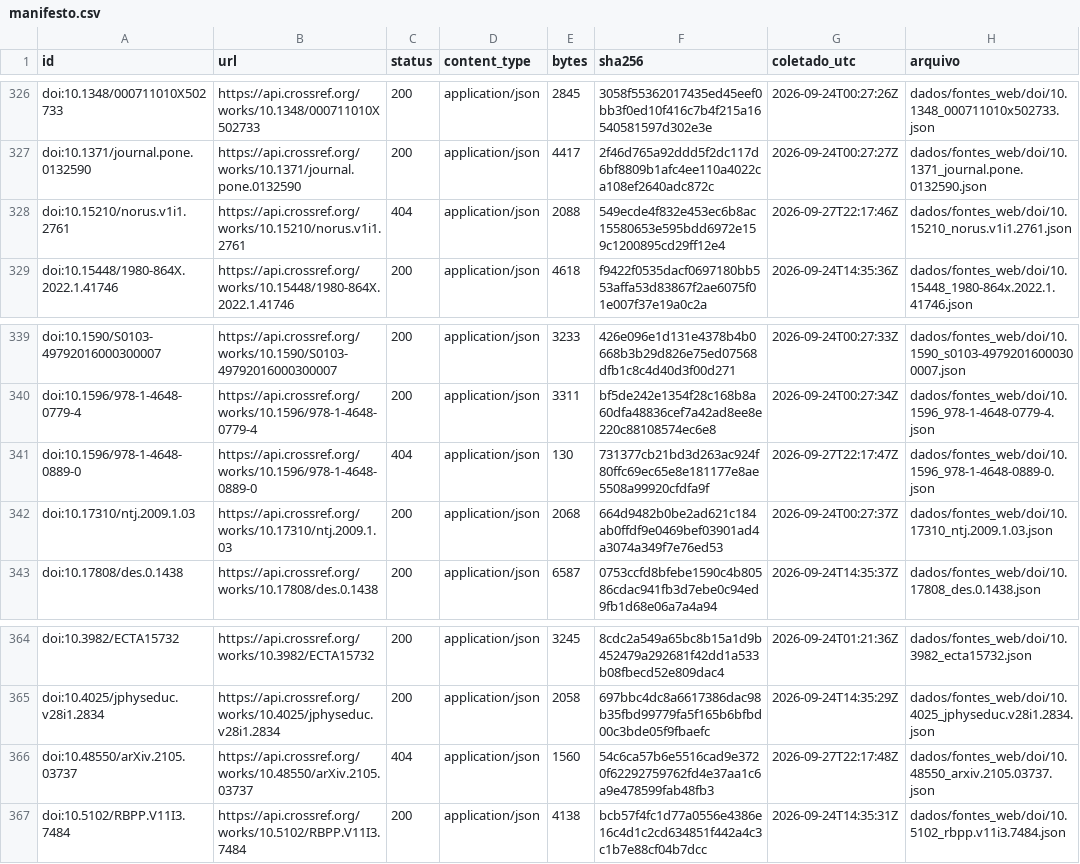
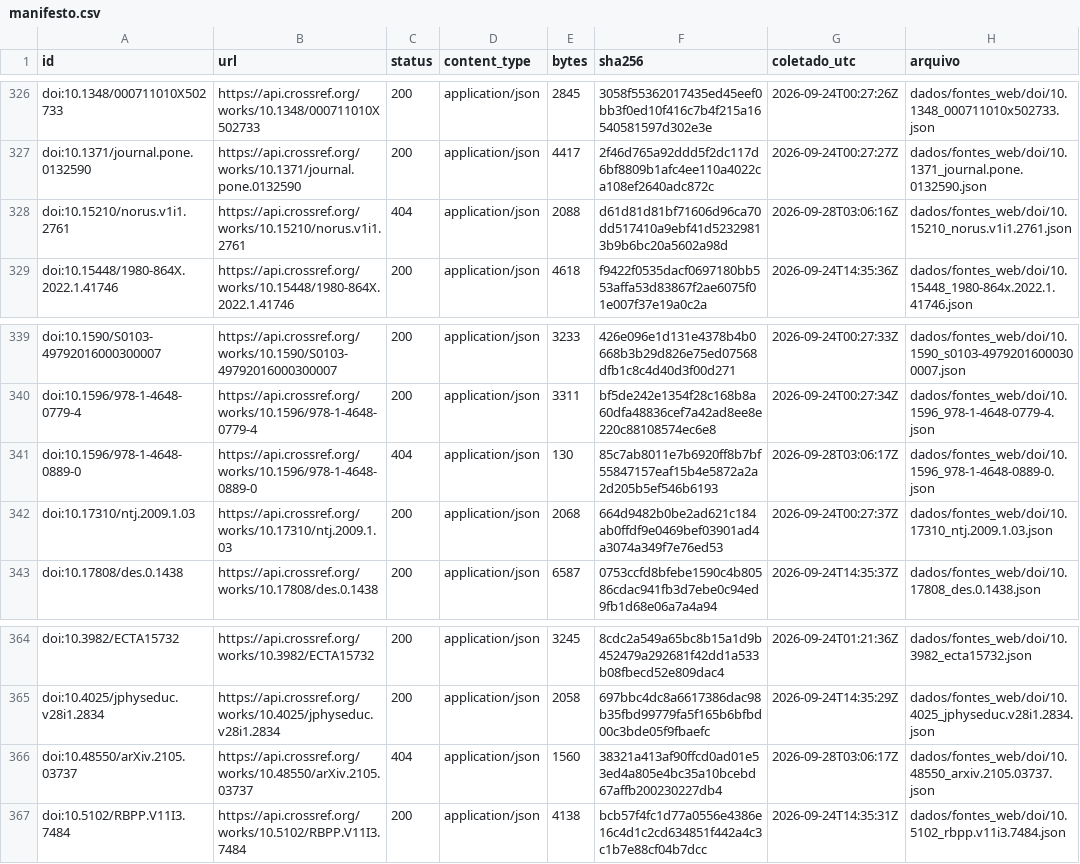
Before and after one commit to fcarva/aval-pol, a CSV file: dados/fontes_web/manifesto.csv, drawn as a sheet; only a part is shown, gaps mark what is left out.

```diff
--- a/dados/fontes_web/manifesto.csv
+++ b/dados/fontes_web/manifesto.csv
@@ -327,3 +327,3 @@ doi:10.1348/000711010X502733,https://api.crossref.org/works/10.1348/000711010X50
 doi:10.1371/journal.pone.0132590,https://api.crossref.org/works/10.1371/journal.pone.0132590,200,application/json,4417,2f46d765a92ddd5f2dc117d6bf8809b1afc4ee110a4022ca108ef2640adc872c,2026-09-24T00:27:27Z,dados/fontes_web/doi/10.1371_journal.pone.0132590.json
-doi:10.15210/norus.v1i1.2761,https://api.crossref.org/works/10.15210/norus.v1i1.2761,404,application/json,2088,549ecde4f832e453ec6b8ac15580653e595bdd6972e159c1200895cd29ff12e4,2026-09-27T22:17:46Z,dados/fontes_web/doi/10.15210_norus.v1i1.2761.json
+doi:10.15210/norus.v1i1.2761,https://api.crossref.org/works/10.15210/norus.v1i1.2761,404,application/json,2088,d61d81d81bf71606d96ca70dd517410a9ebf41d52329813b9b6bc20a5602a98d,2026-09-28T03:06:16Z,dados/fontes_web/doi/10.15210_norus.v1i1.2761.json
 doi:10.15448/1980-864X.2022.1.41746,https://api.crossref.org/works/10.15448/1980-864X.2022.1.41746,200,application/json,4618,f9422f0535dacf0697180bb553affa53d83867f2ae6075f01e007f37e19a0c2a,2026-09-24T14:35:36Z,dados/fontes_web/doi/10.15448_1980-864x.2022.1.41746.json
@@ -340,3 +340,3 @@ doi:10.1590/S0103-49792016000300007,https://api.crossref.org/works/10.1590/S0103
 doi:10.1596/978-1-4648-0779-4,https://api.crossref.org/works/10.1596/978-1-4648-0779-4,200,application/json,3311,bf5de242e1354f28c168b8a60dfa48836cef7a42ad8ee8e220c88108574ec6e8,2026-09-24T00:27:34Z,dados/fontes_web/doi/10.1596_978-1-4648-0779-4.json
-doi:10.1596/978-1-4648-0889-0,https://api.crossref.org/works/10.1596/978-1-4648-0889-0,404,application/json,130,731377cb21bd3d263ac924f80ffc69ec65e8e181177e8ae5508a99920cfdfa9f,2026-09-27T22:17:47Z,dados/fontes_web/doi/10.1596_978-1-4648-0889-0.json
+doi:10.1596/978-1-4648-0889-0,https://api.crossref.org/works/10.1596/978-1-4648-0889-0,404,application/json,130,85c7ab8011e7b6920ff8b7bf55847157eaf15b4e5872a2a2d205b5ef546b6193,2026-09-28T03:06:17Z,dados/fontes_web/doi/10.1596_978-1-4648-0889-0.json
 doi:10.17310/ntj.2009.1.03,https://api.crossref.org/works/10.17310/ntj.2009.1.03,200,application/json,2068,664d9482b0be2ad621c184ab0ffdf9e0469bef03901ad4a3074a349f7e76ed53,2026-09-24T00:27:37Z,dados/fontes_web/doi/10.17310_ntj.2009.1.03.json
@@ -365,3 +365,3 @@ doi:10.3982/ECTA15732,https://api.crossref.org/works/10.3982/ECTA15732,200,appli
 doi:10.4025/jphyseduc.v28i1.2834,https://api.crossref.org/works/10.4025/jphyseduc.v28i1.2834,200,application/json,2058,697bbc4dc8a6617386dac98b35fbd99779fa5f165b6bfbd00c3bde05f9fbaefc,2026-09-24T14:35:29Z,dados/fontes_web/doi/10.4025_jphyseduc.v28i1.2834.json
-doi:10.48550/arXiv.2105.03737,https://api.crossref.org/works/10.48550/arXiv.2105.03737,404,application/json,1560,54c6ca57b6e5516cad9e3720f62292759762fd4e37aa1c6a9e478599fab48fb3,2026-09-27T22:17:48Z,dados/fontes_web/doi/10.48550_arxiv.2105.03737.json
+doi:10.48550/arXiv.2105.03737,https://api.crossref.org/works/10.48550/arXiv.2105.03737,404,application/json,1560,38321a413af90ffcd0ad01e53ed4a805e4bc35a10bcebd67affb200230227db4,2026-09-28T03:06:17Z,dados/fontes_web/doi/10.48550_arxiv.2105.03737.json
 doi:10.5102/RBPP.V11I3.7484,https://api.crossref.org/works/10.5102/RBPP.V11I3.7484,200,application/json,4138,bcb57f4fc1d77a0556e4386e16c4d1c2cd634851f442a4c3c1b7e88cf04b7dcc,2026-09-24T14:35:31Z,dados/fontes_web/doi/10.5102_rbpp.v11i3.7484.json
```
Also changed, not shown: 3 other files.
